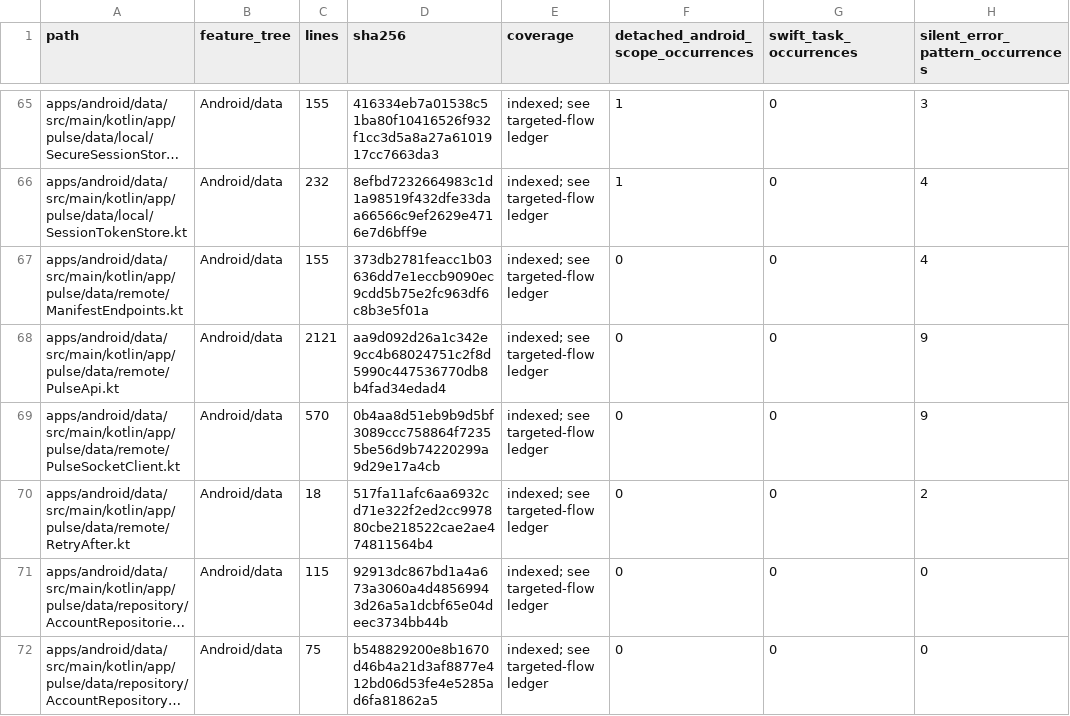
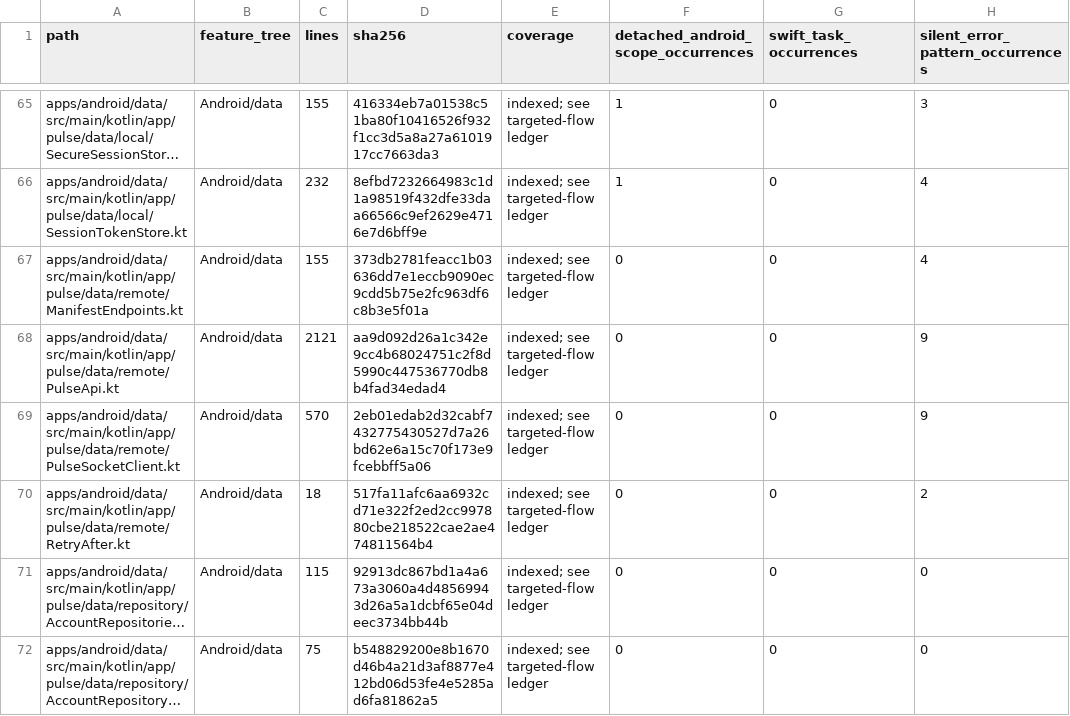
Before and after one commit to GrapseeAgency/the-mystrious-chat-app, a CSV file: docs/NATIVE-SOURCE-INVENTORY.csv, drawn as a sheet; only a part is shown, gaps mark what is left out; long unchanged cells end in …; the diff covers the shown part only; the diff names each change by its address in the sheet, - before the commit and + after, or states it on an @@ line.

```diff
--- a/docs/NATIVE-SOURCE-INVENTORY.csv
+++ b/docs/NATIVE-SOURCE-INVENTORY.csv
-D69 (sha256): 0b4aa8d51eb9b9d5bf3089ccc758864f72355be56d9b74220299a9d29e17a4cb
+D69 (sha256): 2eb01edab2d32cabf7432775430527d7a26bd62e6a15c70f173e9fcebbff5a06
```
Also changed, not shown: 1 added row and 15 edited cells elsewhere in this file, 11 other files.
